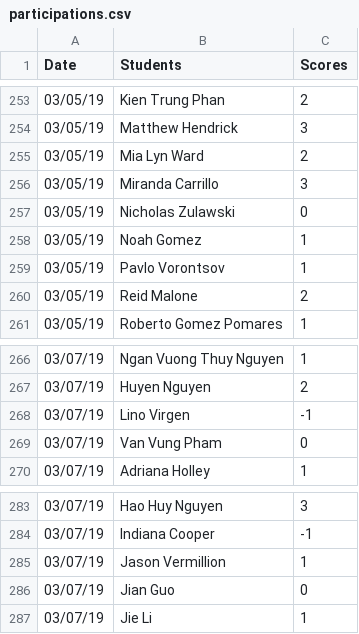
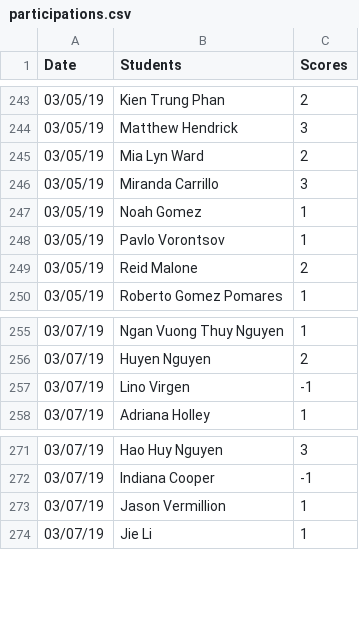
Before and after one commit to iDataVisualizationLab/CS5331_Spring2019, a CSV file: testJS/data/participations.csv, drawn as a sheet; only a part is shown, gaps mark what is left out; the diff covers the shown part only.

```diff
--- a/testJS/data/participations.csv
+++ b/testJS/data/participations.csv
@@ -256,3 +246,2 @@ Date	Students	Scores
 03/05/19	Miranda Carrillo	3
-03/05/19	Nicholas Zulawski	0
 03/05/19	Noah Gomez	1
@@ -268,3 +257,2 @@ Date	Students	Scores
 03/07/19	Lino Virgen	-1
-03/07/19	Van Vung Pham	0
 03/07/19	Adriana Holley	1
@@ -285,3 +273,2 @@ Date	Students	Scores
 03/07/19	Jason Vermillion	1
-03/07/19	Jian Guo	0
 03/07/19	Jie Li	1
```
Also changed, not shown: 12 removed rows elsewhere in this file, 1 other file.
